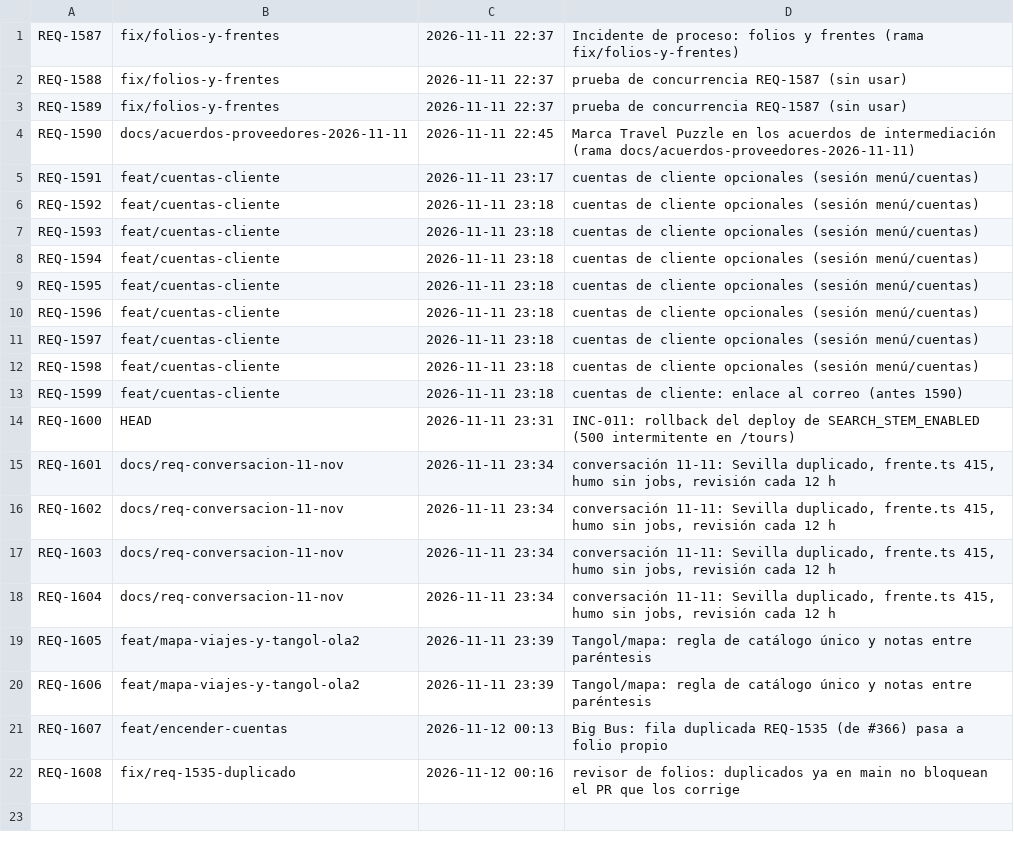
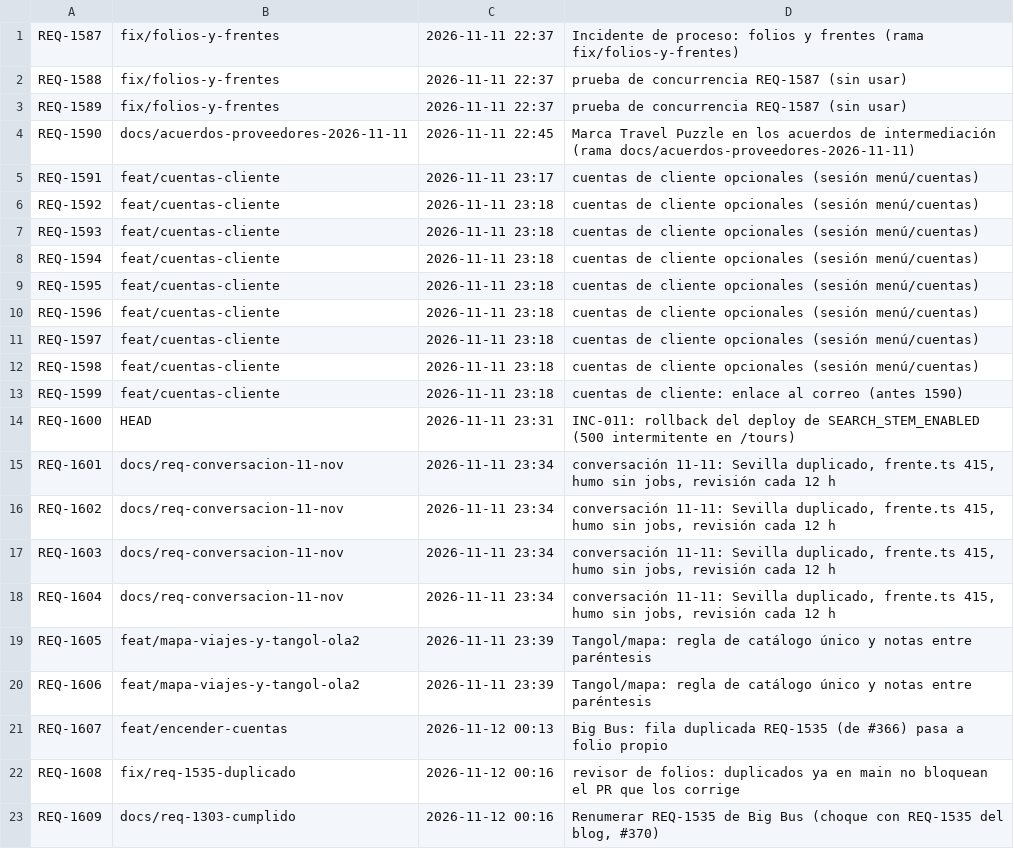
Before and after one commit to adrianrodvarmxb-cloud/travel-puzzle-web, a TSV file: folios.tsv, drawn as a sheet; the diff names each change by its address in the sheet, - before the commit and + after, or states it on an @@ line.

```diff
--- a/folios.tsv
+++ b/folios.tsv
+row 23: REQ-1609 | docs/req-1303-cumplido | 2026-11-12 00:16 | Renumerar REQ-1535 de Big Bus (choque con REQ-1535 del blog, #370)
```
